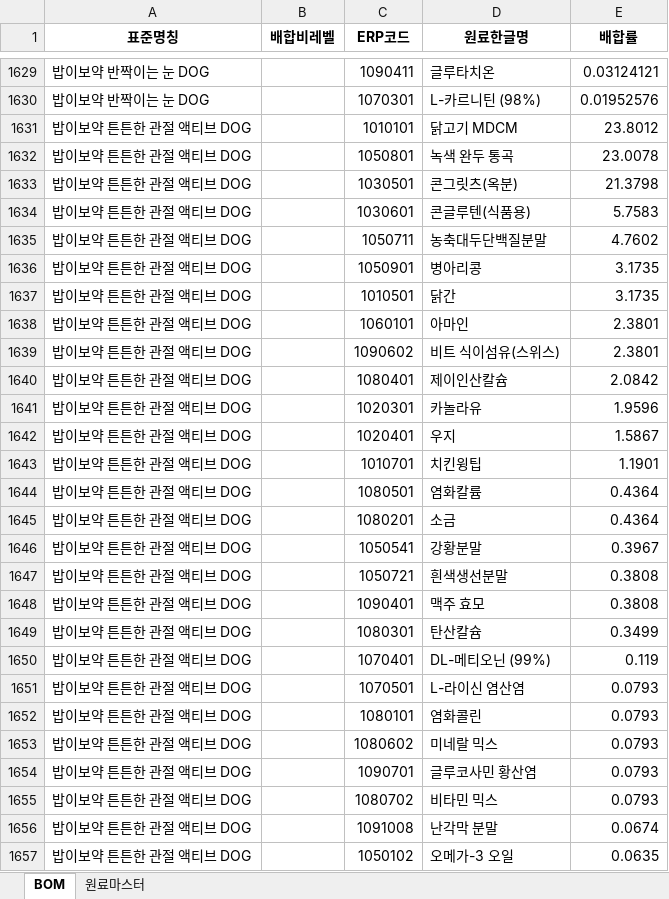
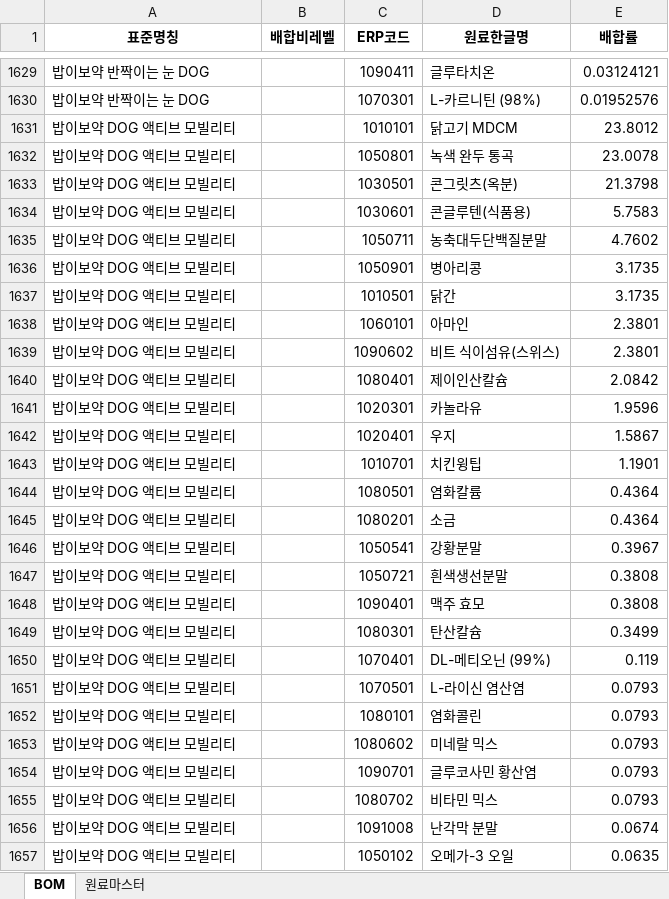
Before and after one commit to taehokim-5515/Raw-material-analysis, an Excel workbook: data/bom_master.xlsx, sheet BOM, drawn as a sheet; only a part is shown, gaps mark what is left out; values as stored, in another font and other column widths than the file's, no borders; the diff covers the shown part only; the diff names each change by its address in the sheet, - before the commit and + after, or states it on an @@ line.

Commit message:
Add files via upload

```diff
--- a/data/bom_master.xlsx (sheet BOM)
+++ b/data/bom_master.xlsx (sheet BOM)
-A1631:A1657 (표준명칭): 밥이보약 튼튼한 관절 액티브 DOG
+A1631:A1657 (표준명칭): 밥이보약 DOG 액티브 모빌리티
```
Also changed, not shown: 10 edited cells elsewhere in this sheet.
